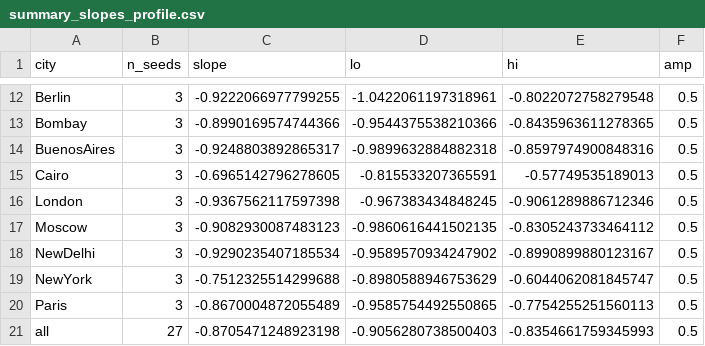
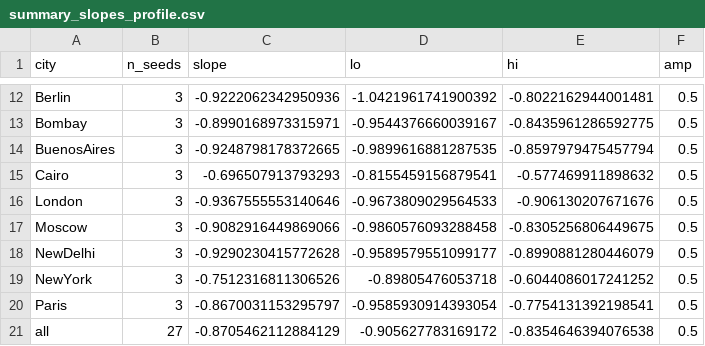
Before and after one commit to vinhqdang/Competing-Carriers-under-Uncertainty, a CSV file: mfg/results/summary_slopes_profile.csv, drawn as a sheet; only a part is shown, gaps mark what is left out; the diff covers the shown part only; the diff names each change by its address in the sheet, - before the commit and + after, or states it on an @@ line.

```diff
--- a/mfg/results/summary_slopes_profile.csv
+++ b/mfg/results/summary_slopes_profile.csv
-C12 (slope): -0.9222066977799255
+C12 (slope): -0.9222062342950936
-D12 (lo): -1.0422061197318961
+D12 (lo): -1.0421961741900392
-E12 (hi): -0.8022072758279548
+E12 (hi): -0.8022162944001481
-C13 (slope): -0.8990169574744366
+C13 (slope): -0.8990168973315971
-D13 (lo): -0.9544375538210366
+D13 (lo): -0.9544376660039167
-E13 (hi): -0.8435963611278365
+E13 (hi): -0.8435961286592775
-C14 (slope): -0.9248803892865317
+C14 (slope): -0.9248798178372665
-D14 (lo): -0.9899632884882318
+D14 (lo): -0.9899616881287535
-E14 (hi): -0.8597974900848316
+E14 (hi): -0.8597979475457794
-C15 (slope): -0.6965142796278605
+C15 (slope): -0.696507913793293
-D15 (lo): -0.815533207365591
+D15 (lo): -0.8155459156879541
-E15 (hi): -0.57749535189013
+E15 (hi): -0.577469911898632
-C16 (slope): -0.9367562117597398
+C16 (slope): -0.9367555553140646
-D16 (lo): -0.967383434848245
+D16 (lo): -0.9673809029564533
-E16 (hi): -0.9061289886712346
+E16 (hi): -0.906130207671676
-C17 (slope): -0.9082930087483123
+C17 (slope): -0.9082916449869066
-D17 (lo): -0.9860616441502135
+D17 (lo): -0.9860576093288458
-E17 (hi): -0.8305243733464112
+E17 (hi): -0.8305256806449675
-C18 (slope): -0.9290235407185534
+C18 (slope): -0.9290230415772628
-D18 (lo): -0.9589570934247902
+D18 (lo): -0.9589579551099177
-E18 (hi): -0.8990899880123167
+E18 (hi): -0.8990881280446079
-C19 (slope): -0.7512325514299688
+C19 (slope): -0.7512316811306526
-D19 (lo): -0.8980588946753629
+D19 (lo): -0.89805476053718
-E19 (hi): -0.6044062081845747
+E19 (hi): -0.6044086017241252
-C20 (slope): -0.8670004872055489
+C20 (slope): -0.8670031153295797
-D20 (lo): -0.9585754492550865
+D20 (lo): -0.9585930914393054
-E20 (hi): -0.7754255251560113
+E20 (hi): -0.7754131392198541
-C21 (slope): -0.8705471248923198
+C21 (slope): -0.8705462112884129
-D21 (lo): -0.9056280738500403
+D21 (lo): -0.905627783169172
-E21 (hi): -0.8354661759345993
+E21 (hi): -0.8354646394076538
```
Also changed, not shown: 90 edited cells elsewhere in this file, mfg/results/gap.csv, mfg/results/summary_cities.csv, 30 other files.
